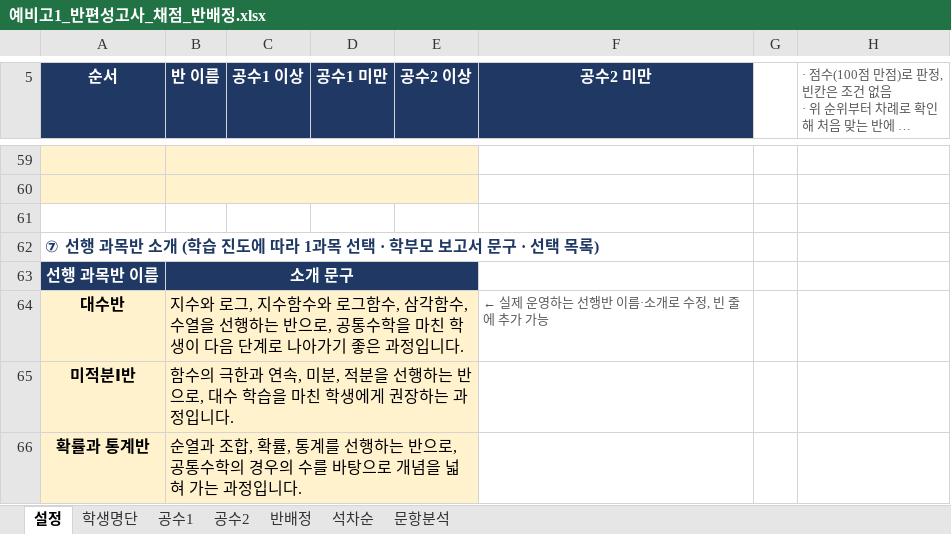
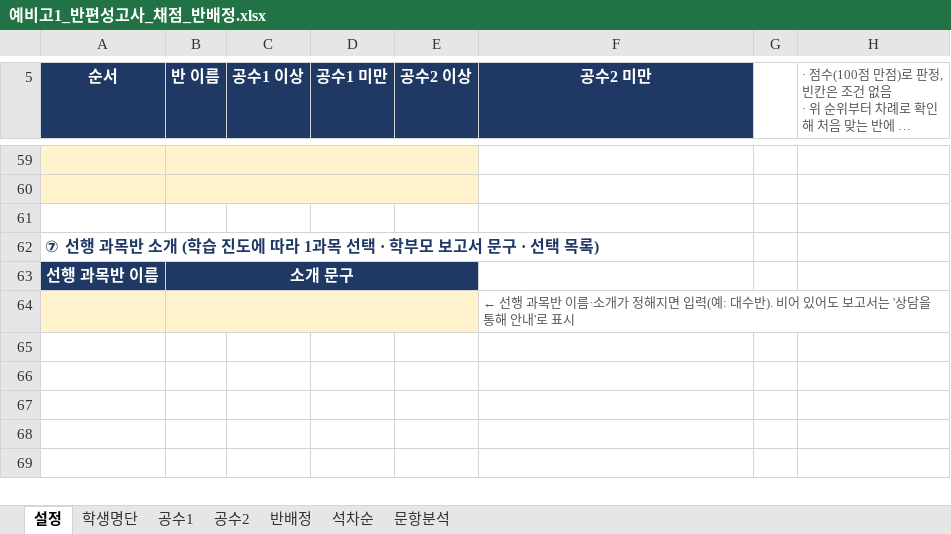
Before and after one commit to jihae0701/CMS, an Excel workbook: 반편성고사/예비고1_반편성고사_채점_반배정.xlsx, sheet 설정, drawn as a sheet; only a part is shown, gaps mark what is left out; long unchanged cells end in …; values as stored, in another font and other column widths than the file's, no borders; removed rows and columns are numbered as before the commit, all else as after; the diff names each change by its address in the sheet, - before the commit and + after, or states it on an @@ line.

```diff
--- a/반편성고사/예비고1_반편성고사_채점_반배정.xlsx (sheet 설정)
+++ b/반편성고사/예비고1_반편성고사_채점_반배정.xlsx (sheet 설정)
-row 64: 대수반 | 지수와 로그, 지수함수와 로그함수, 삼각함수, 수열을 선행하는 반으로, 공통수학을 마친 학생이 다음 단계로 나아가기 좋은 과정입니다. |  |  |  | ← 실제 운영하는 선행반 이름·소개로 수정, 빈 줄에 추가 가능
-row 65: 미적분Ⅰ반 | 함수의 극한과 연속, 미분, 적분을 선행하는 반으로, 대수 학습을 마친 학생에게 권장하는 과정입니다.
-row 66: 확률과 통계반 | 순열과 조합, 확률, 통계를 선행하는 반으로, 공통수학의 경우의 수를 바탕으로 개념을 넓혀 가는 과정입니다.
+row 64:  |  |  |  |  | ← 선행 과목반 이름·소개가 정해지면 입력(예: 대수반). 비어 있어도 보고서는 '상담을 통해 안내'로 표시
```
Also changed, not shown: 5 other files.
